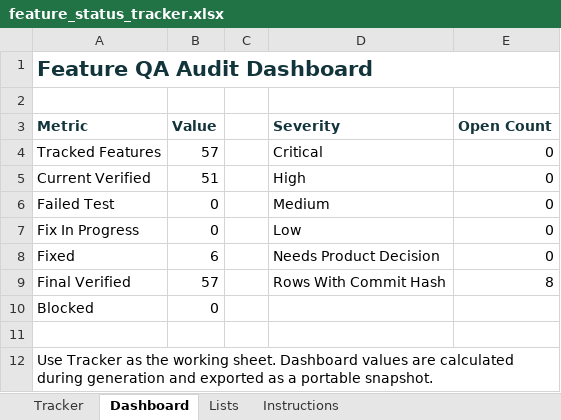
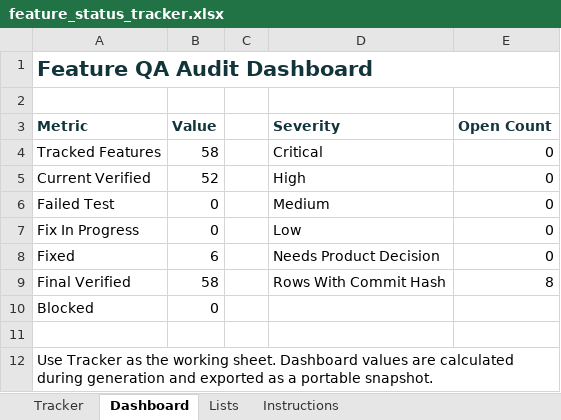
Before and after one commit to aitrailblazer/deltasignal-ai-agent, an Excel workbook: feature_status_tracker.xlsx, sheet Dashboard, drawn as a sheet; values as stored, in another font and other column widths than the file's, no borders; the diff names each change by its address in the sheet, - before the commit and + after, or states it on an @@ line.

```diff
--- a/feature_status_tracker.xlsx (sheet Dashboard)
+++ b/feature_status_tracker.xlsx (sheet Dashboard)
-B4 (Value): 57
+B4 (Value): 58
-B5 (Value): 51
+B5 (Value): 52
-B9 (Value): 57
+B9 (Value): 58
```
Also changed, not shown: sheet Tracker, formulas that keep their value, 8 other files.
